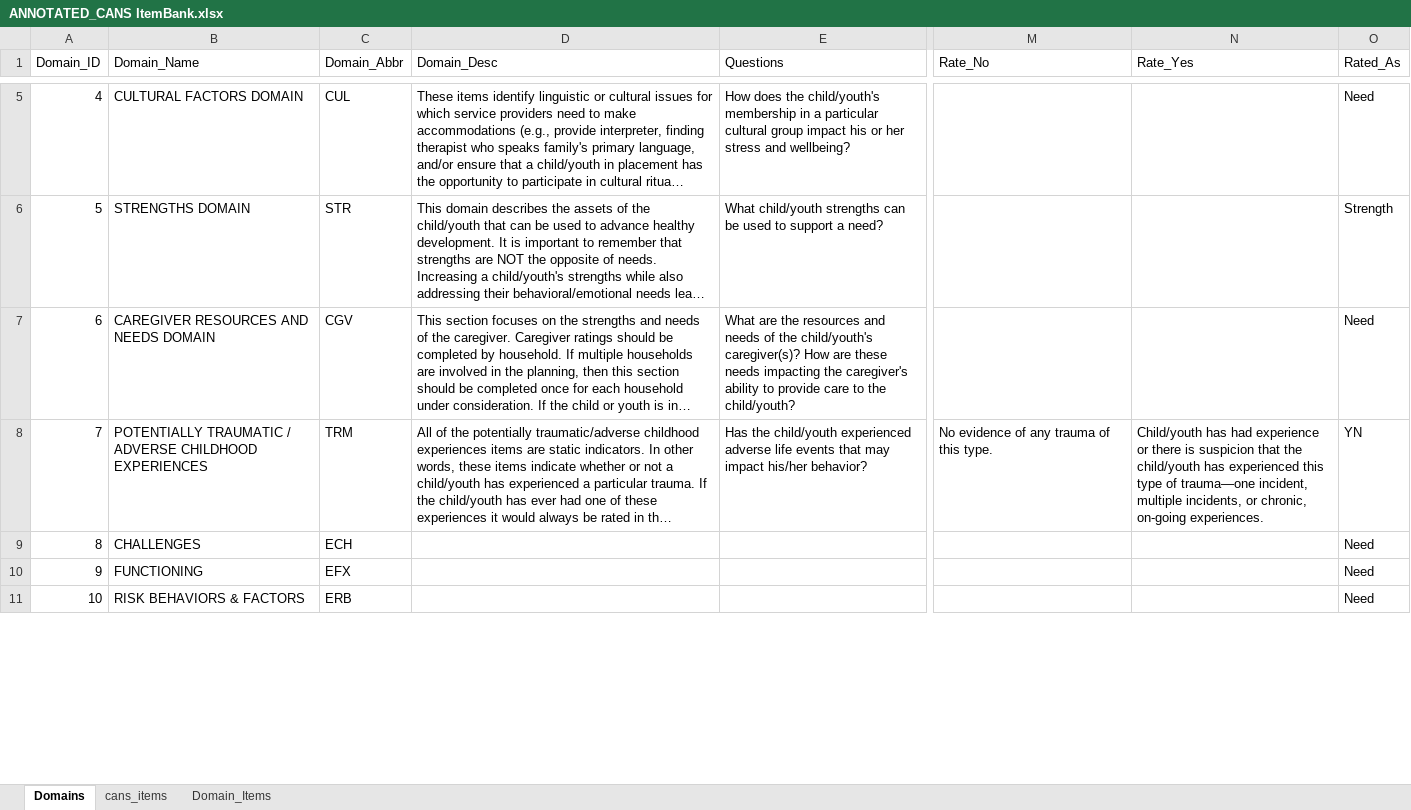
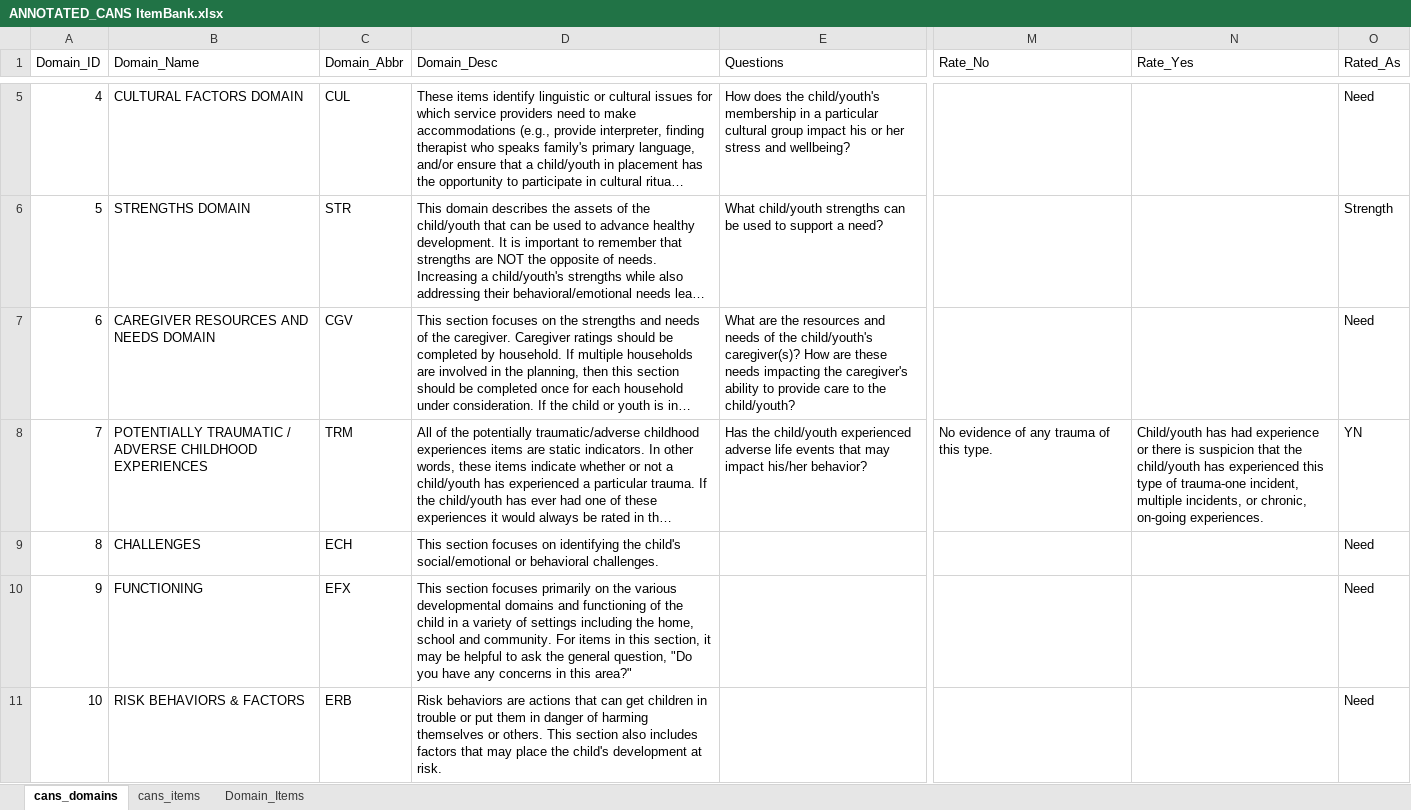
Before and after one commit to v-raya/CANS_API, an Excel workbook: tools/instrument-parser/csv/ANNOTATED_CANS ItemBank.xlsx, sheet cans_domains, drawn as a sheet; only a part is shown, gaps mark what is left out; long unchanged cells end in …; values as stored, in another font and other column widths than the file's, no borders; the diff covers the shown part only; the diff names each change by its address in the sheet, - before the commit and + after, or states it on an @@ line.

Commit message:
CANS-345: help tool tips added to Early Childhood domains

```diff
--- a/tools/instrument-parser/csv/ANNOTATED_CANS ItemBank.xlsx (sheet cans_domains)
+++ b/tools/instrument-parser/csv/ANNOTATED_CANS ItemBank.xlsx (sheet cans_domains)
-sheet tab: Domains
+sheet tab: cans_domains
-N8 (Rate_Yes): …type of trauma—one incident, multiple…
+N8 (Rate_Yes): …type of trauma-one incident, multiple…
-D9 (Domain_Desc): (empty)
+D9 (Domain_Desc): This section focuses on identifying the child's social/emotional or behavioral challenges.
-D10 (Domain_Desc): (empty)
+D10 (Domain_Desc): This section focuses primarily on the various developmental domains and functioning of the child in a variety of settings including the home, school and community. For items in this section, it may be helpful to ask the general question, "Do you have any concerns in this area?"
-D11 (Domain_Desc): (empty)
+D11 (Domain_Desc): Risk behaviors are actions that can get children in trouble or put them in danger of harming themselves or others. This section also includes factors that may place the child's development at risk.
```
Also changed, not shown: 4 edited cells elsewhere in this sheet, 4 other files.
